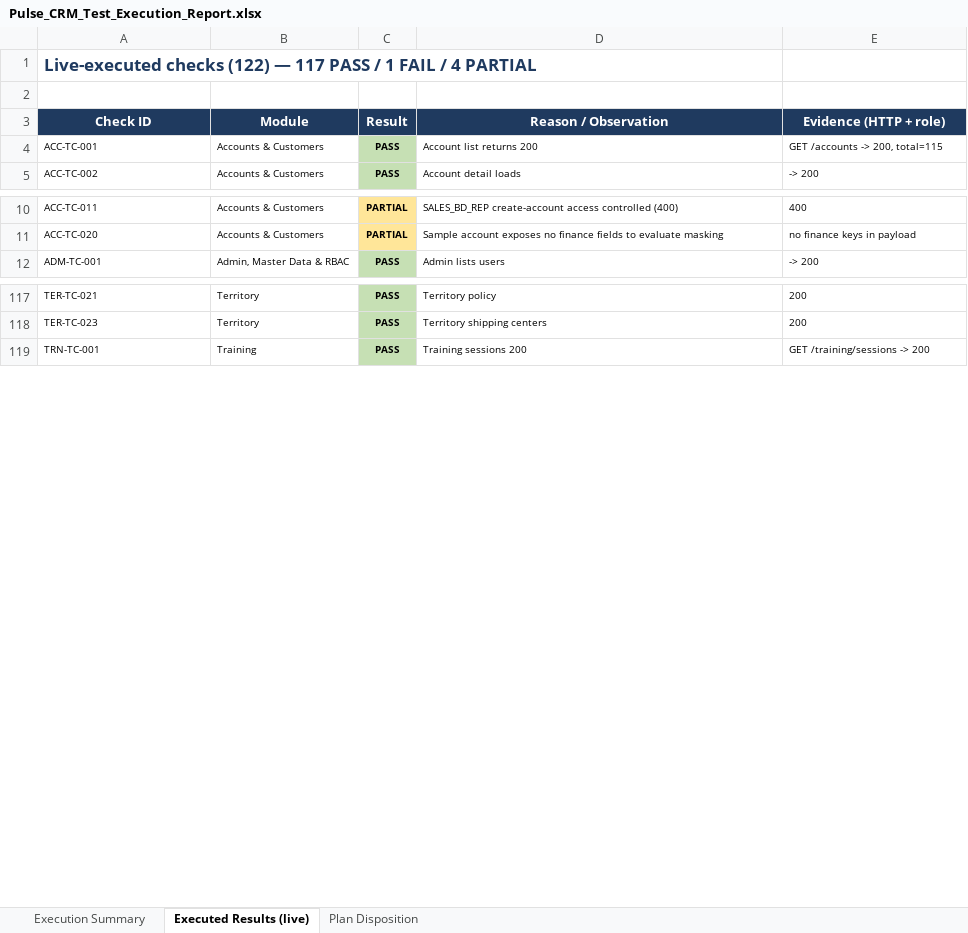
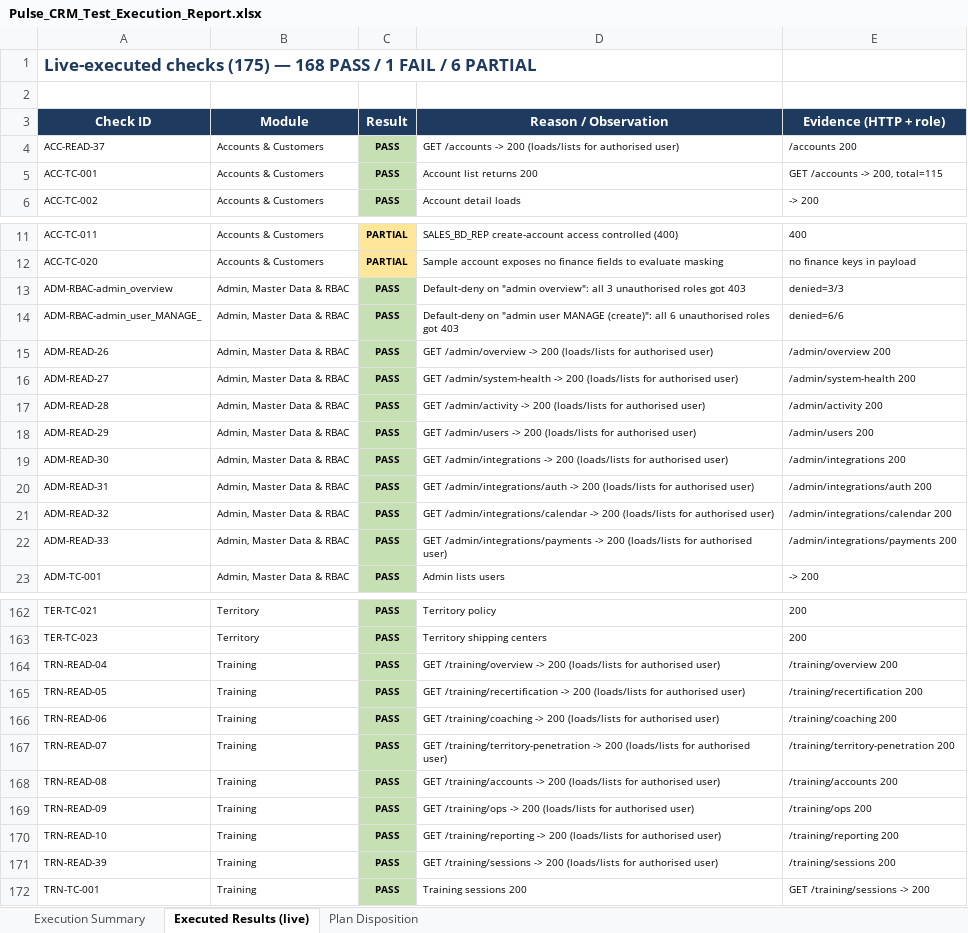
Before and after one commit to ahmadhassan91/dynamic-aqs-pulse-platform, an Excel workbook: docs/test-plan/Pulse_CRM_Test_Execution_Report.xlsx, sheet Executed Results (live), drawn as a sheet; only a part is shown, gaps mark what is left out; values as stored, in another font and other column widths than the file's, no borders; the diff covers the shown part only; the diff names each change by its address in the sheet, - before the commit and + after, or states it on an @@ line.

```diff
--- a/docs/test-plan/Pulse_CRM_Test_Execution_Report.xlsx (sheet Executed Results (live))
+++ b/docs/test-plan/Pulse_CRM_Test_Execution_Report.xlsx (sheet Executed Results (live))
-A1 (Check ID): Live-executed checks (122) — 117 PASS / 1 FAIL / 4 PARTIAL
+A1 (Check ID): Live-executed checks (175) — 168 PASS / 1 FAIL / 6 PARTIAL
+row 4: ACC-READ-37 | Accounts & Customers | PASS | GET /accounts -> 200 (loads/lists for authorised user) | /accounts 200
+row 13: ADM-RBAC-admin_overview | Admin, Master Data & RBAC | PASS | Default-deny on "admin overview": all 3 unauthorised roles got 403 | denied=3/3
+row 14: ADM-RBAC-admin_user_MANAGE_ | Admin, Master Data & RBAC | PASS | Default-deny on "admin user MANAGE (create)": all 6 unauthorised roles got 403 | denied=6/6
+row 15: ADM-READ-26 | Admin, Master Data & RBAC | PASS | GET /admin/overview -> 200 (loads/lists for authorised user) | /admin/overview 200
+row 16: ADM-READ-27 | Admin, Master Data & RBAC | PASS | GET /admin/system-health -> 200 (loads/lists for authorised user) | /admin/system-health 200
+row 17: ADM-READ-28 | Admin, Master Data & RBAC | PASS | GET /admin/activity -> 200 (loads/lists for authorised user) | /admin/activity 200
+row 18: ADM-READ-29 | Admin, Master Data & RBAC | PASS | GET /admin/users -> 200 (loads/lists for authorised user) | /admin/users 200
+row 19: ADM-READ-30 | Admin, Master Data & RBAC | PASS | GET /admin/integrations -> 200 (loads/lists for authorised user) | /admin/integrations 200
+row 20: ADM-READ-31 | Admin, Master Data & RBAC | PASS | GET /admin/integrations/auth -> 200 (loads/lists for authorised user) | /admin/integrations/auth 200
+row 21: ADM-READ-32 | Admin, Master Data & RBAC | PASS | GET /admin/integrations/calendar -> 200 (loads/lists for authorised user) | /admin/integrations/calendar 200
+row 22: ADM-READ-33 | Admin, Master Data & RBAC | PASS | GET /admin/integrations/payments -> 200 (loads/lists for authorised user) | /admin/integrations/payments 200
+row 164: TRN-READ-04 | Training | PASS | GET /training/overview -> 200 (loads/lists for authorised user) | /training/overview 200
+row 165: TRN-READ-05 | Training | PASS | GET /training/recertification -> 200 (loads/lists for authorised user) | /training/recertification 200
+row 166: TRN-READ-06 | Training | PASS | GET /training/coaching -> 200 (loads/lists for authorised user) | /training/coaching 200
+row 167: TRN-READ-07 | Training | PASS | GET /training/territory-penetration -> 200 (loads/lists for authorised user) | /training/territory-penetration 200
+row 168: TRN-READ-08 | Training | PASS | GET /training/accounts -> 200 (loads/lists for authorised user) | /training/accounts 200
+row 169: TRN-READ-09 | Training | PASS | GET /training/ops -> 200 (loads/lists for authorised user) | /training/ops 200
+row 170: TRN-READ-10 | Training | PASS | GET /training/reporting -> 200 (loads/lists for authorised user) | /training/reporting 200
+row 171: TRN-READ-39 | Training | PASS | GET /training/sessions -> 200 (loads/lists for authorised user) | /training/sessions 200
```
Also changed, not shown: 34 added rows elsewhere in this sheet, sheet Execution Summary, docs/test-plan/Pulse_CRM_Module_Execution_Report.xlsx, 1 other file.
